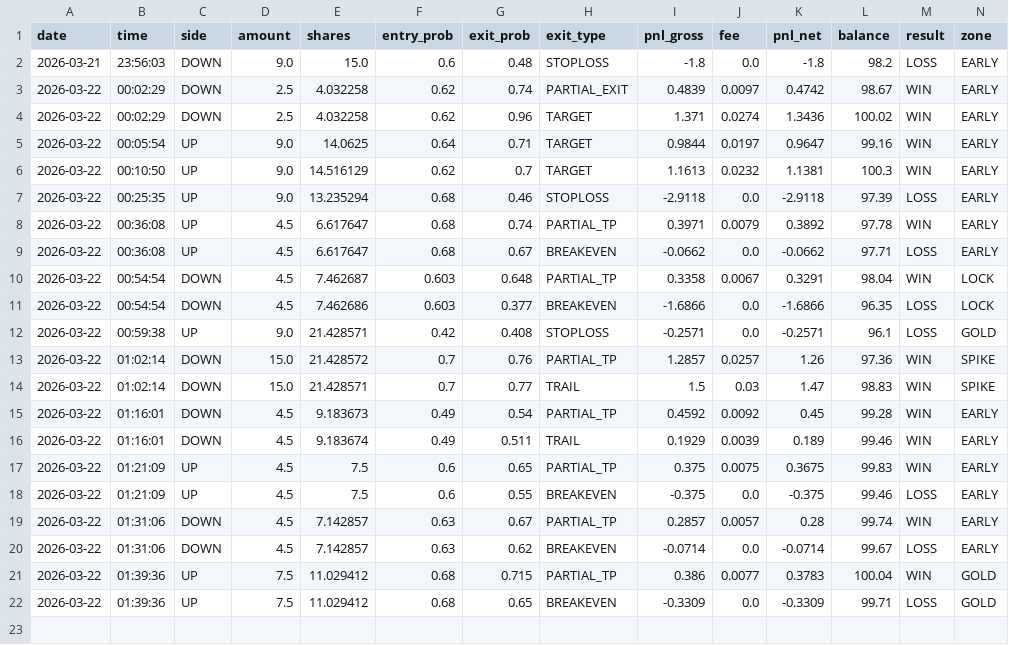
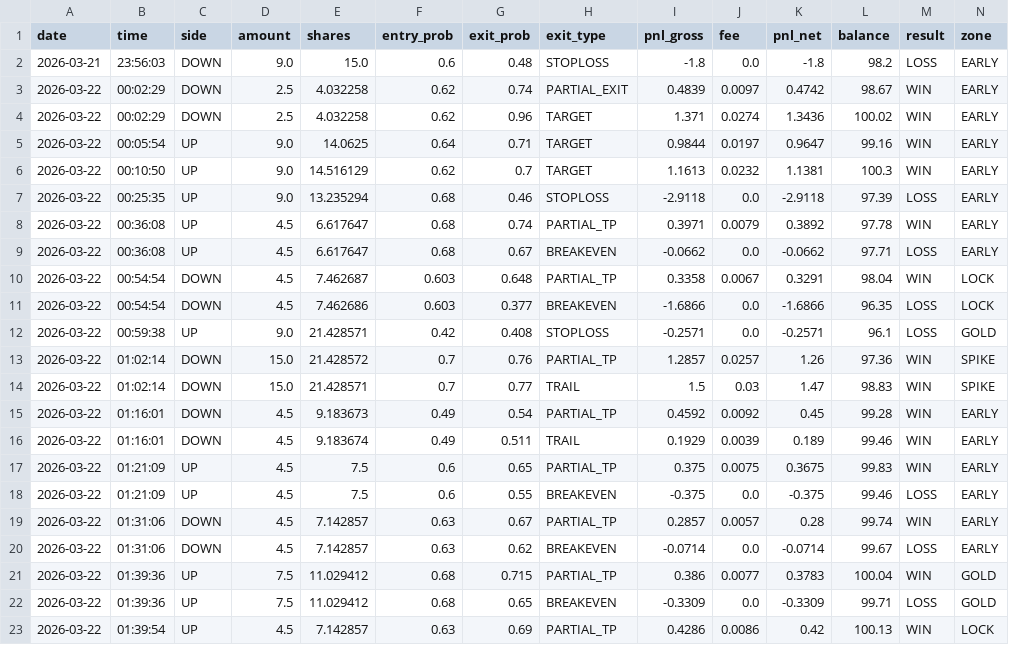
Before and after one commit to gutu99/bot-dashboard, a CSV file: Test1.csv, drawn as a sheet; only a part is shown; rows hold the shown columns only; the diff names each change by its address in the sheet, - before the commit and + after, or states it on an @@ line.

Commit message:
update

```diff
--- a/Test1.csv
+++ b/Test1.csv
+row 23: 2026-03-22 | 01:39:54 | UP | 4.5 | 7.142857 | 0.63 | 0.69 | PARTIAL_TP | 0.4286 | 0.0086 | 0.42 | 100.13 | WIN | LOCK
```
